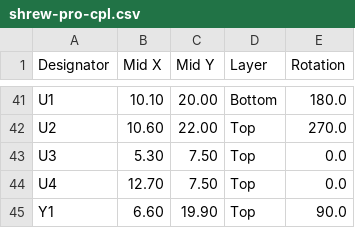
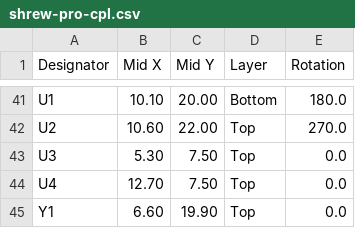
Before and after one commit to frank26080115/Shrew-Dual-Brushed-ESC-with-ELRS, a CSV file: electrical/mfg/shrew-pro/shrew-pro-cpl.csv, drawn as a sheet; only a part is shown, gaps mark what is left out.

Commit message:
rotation of clock

```diff
--- a/electrical/mfg/shrew-pro/shrew-pro-cpl.csv
+++ b/electrical/mfg/shrew-pro/shrew-pro-cpl.csv
@@ -44,2 +44,2 @@ U3, 5.30, 7.50,Top,0.0
 U4,12.70, 7.50,Top,0.0
-Y1, 6.60,19.90,Top,90.0
+Y1, 6.60,19.90,Top,0.0
```
Also changed, not shown: electrical/mfg/shrew-zero/shrew-zero-cpl.csv.
